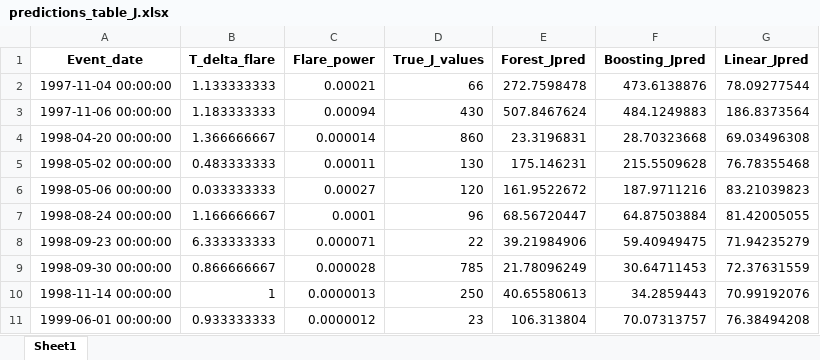
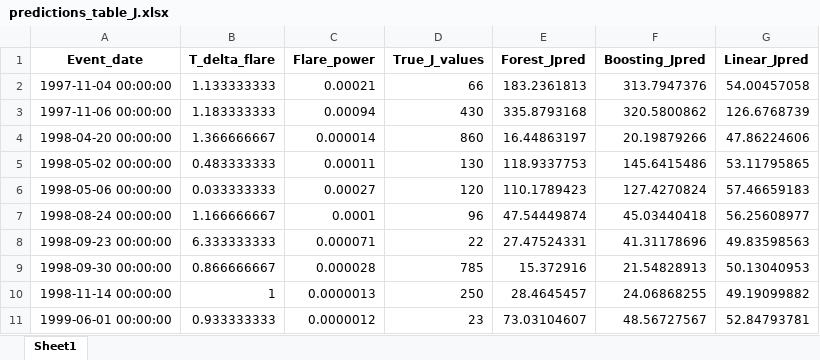
Before and after one commit to men-of-honest-fate/swx_neiro, an Excel workbook: predictions_table_J.xlsx, sheet Sheet1, drawn as a sheet; only a part is shown; values as stored, in another font and other column widths than the file's, no borders; the diff covers the shown part only; the diff names each change by its address in the sheet, - before the commit and + after, or states it on an @@ line.

```diff
--- a/predictions_table_J.xlsx (sheet Sheet1)
+++ b/predictions_table_J.xlsx (sheet Sheet1)
-E2 (Forest_Jpred): 272.7598478
+E2 (Forest_Jpred): 183.2361813
-F2 (Boosting_Jpred): 473.6138876
+F2 (Boosting_Jpred): 313.7947376
-G2 (Linear_Jpred): 78.09277544
+G2 (Linear_Jpred): 54.00457058
-E3 (Forest_Jpred): 507.8467624
+E3 (Forest_Jpred): 335.8793168
-F3 (Boosting_Jpred): 484.1249883
+F3 (Boosting_Jpred): 320.5800862
-G3 (Linear_Jpred): 186.8373564
+G3 (Linear_Jpred): 126.6768739
-E4 (Forest_Jpred): 23.3196831
+E4 (Forest_Jpred): 16.44863197
-F4 (Boosting_Jpred): 28.70323668
+F4 (Boosting_Jpred): 20.19879266
-G4 (Linear_Jpred): 69.03496308
+G4 (Linear_Jpred): 47.86224606
-E5 (Forest_Jpred): 175.146231
+E5 (Forest_Jpred): 118.9337753
-F5 (Boosting_Jpred): 215.5509628
+F5 (Boosting_Jpred): 145.6415486
-G5 (Linear_Jpred): 76.78355468
+G5 (Linear_Jpred): 53.11795865
-E6 (Forest_Jpred): 161.9522672
+E6 (Forest_Jpred): 110.1789423
-F6 (Boosting_Jpred): 187.9711216
+F6 (Boosting_Jpred): 127.4270824
-G6 (Linear_Jpred): 83.21039823
+G6 (Linear_Jpred): 57.46659183
-E7 (Forest_Jpred): 68.56720447
+E7 (Forest_Jpred): 47.54449874
-F7 (Boosting_Jpred): 64.87503884
+F7 (Boosting_Jpred): 45.03440418
-G7 (Linear_Jpred): 81.42005055
+G7 (Linear_Jpred): 56.25608977
-E8 (Forest_Jpred): 39.21984906
+E8 (Forest_Jpred): 27.47524331
-F8 (Boosting_Jpred): 59.40949475
+F8 (Boosting_Jpred): 41.31178696
-G8 (Linear_Jpred): 71.94235279
+G8 (Linear_Jpred): 49.83598563
-E9 (Forest_Jpred): 21.78096249
+E9 (Forest_Jpred): 15.372916
-F9 (Boosting_Jpred): 30.64711453
+F9 (Boosting_Jpred): 21.54828913
-G9 (Linear_Jpred): 72.37631559
+G9 (Linear_Jpred): 50.13040953
-E10 (Forest_Jpred): 40.65580613
+E10 (Forest_Jpred): 28.4645457
-F10 (Boosting_Jpred): 34.2859443
+F10 (Boosting_Jpred): 24.06868255
-G10 (Linear_Jpred): 70.99192076
+G10 (Linear_Jpred): 49.19099882
-E11 (Forest_Jpred): 106.313804
+E11 (Forest_Jpred): 73.03104607
-F11 (Boosting_Jpred): 70.07313757
+F11 (Boosting_Jpred): 48.56727567
-G11 (Linear_Jpred): 76.38494208
+G11 (Linear_Jpred): 52.84793781
```
Also changed, not shown: 276 edited cells elsewhere in this sheet, predictions_table_T.xlsx, 3 other files.
